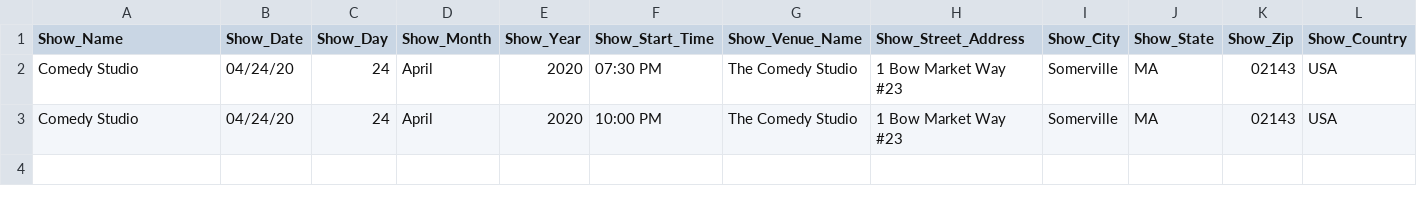
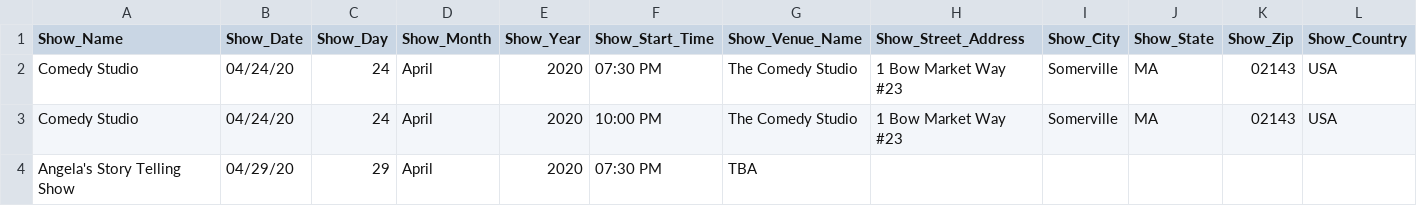
Before and after one commit to TheHuessy/Website_Test, a CSV file: Data/dates.csv, drawn as a sheet; only a part is shown; rows hold the shown columns only; the diff names each change by its address in the sheet, - before the commit and + after, or states it on an @@ line.

```diff
--- a/Data/dates.csv
+++ b/Data/dates.csv
+row 4: Angela's Story Telling Show | 04/29/20 | 29 | April | 2020 | 07:30 PM | TBA
```
Also changed, not shown: 1 other file.
